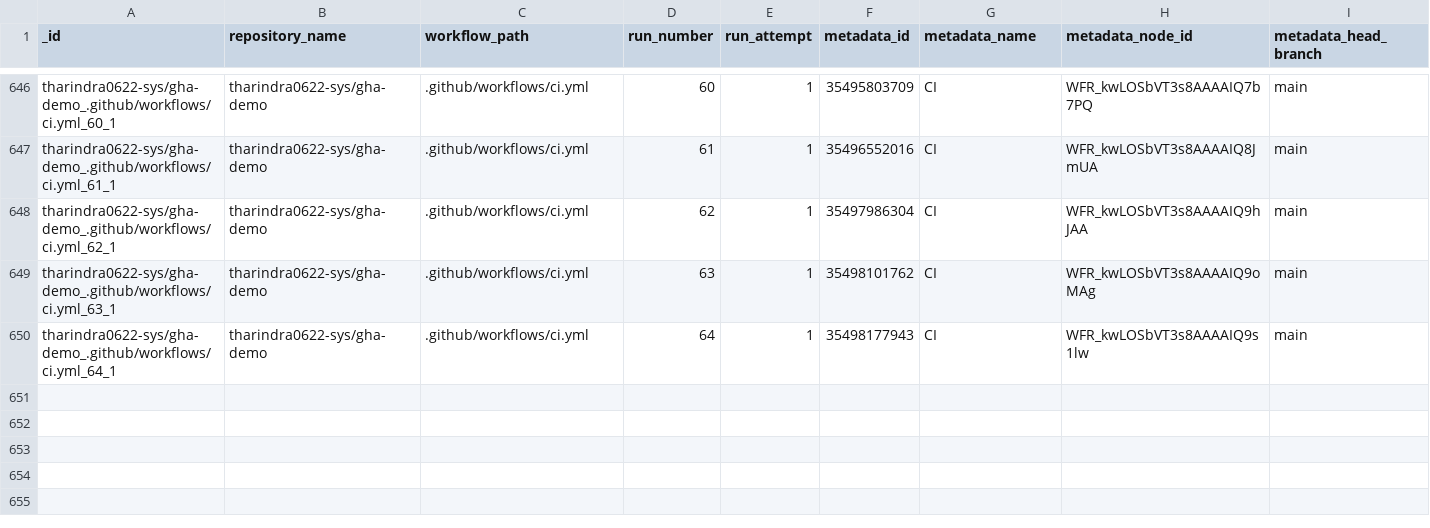
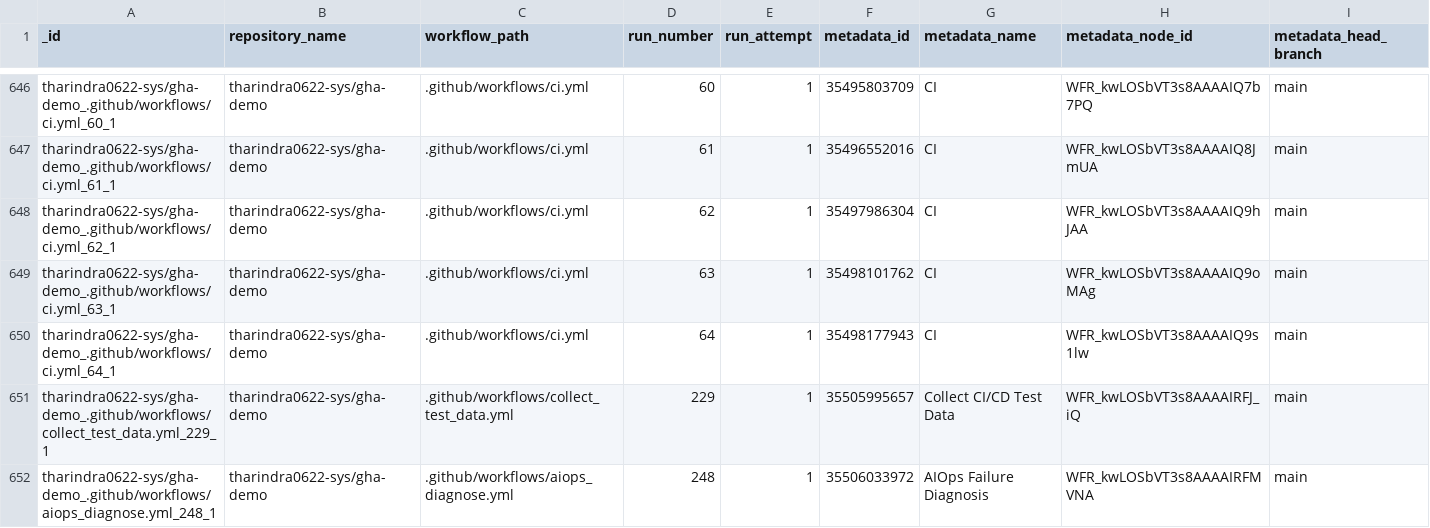
Before and after one commit to tharindra0622-sys/gha-demo, a CSV file: data/predictions.csv, drawn as a sheet; only a part is shown, gaps mark what is left out; rows hold the shown columns only; the diff names each change by its address in the sheet, - before the commit and + after, or states it on an @@ line.

```diff
--- a/data/predictions.csv
+++ b/data/predictions.csv
+row 651: tharindra0622-sys/gha-demo_.github/workflows/collect_test_data.yml_229_1 | tharindra0622-sys/gha-demo | .github/workflows/collect_test_data.yml | 229 | 1 | 35505995657 | Collect CI/CD Test Data | WFR_kwLOSbVT3s8AAAAIRFJ_iQ | main
+row 652: tharindra0622-sys/gha-demo_.github/workflows/aiops_diagnose.yml_248_1 | tharindra0622-sys/gha-demo | .github/workflows/aiops_diagnose.yml | 248 | 1 | 35506033972 | AIOps Failure Diagnosis | WFR_kwLOSbVT3s8AAAAIRFMVNA | main
```
Also changed, not shown: data/test_data.csv, 1 other file.
